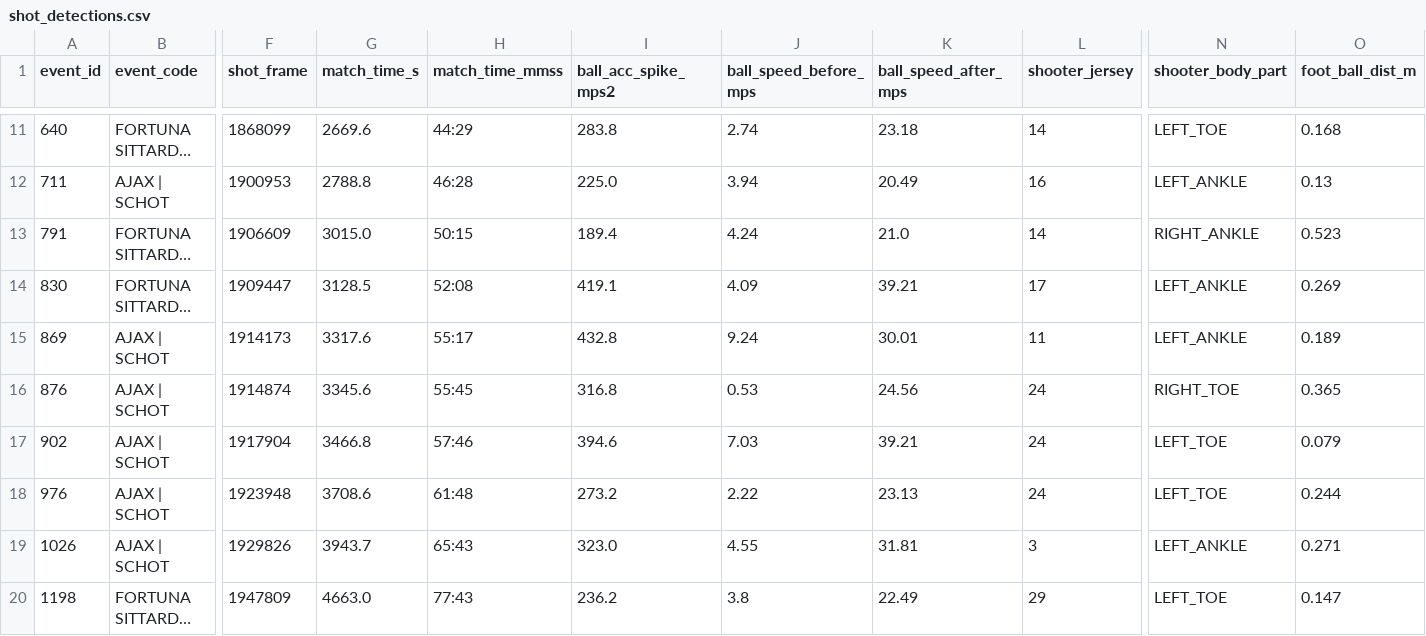
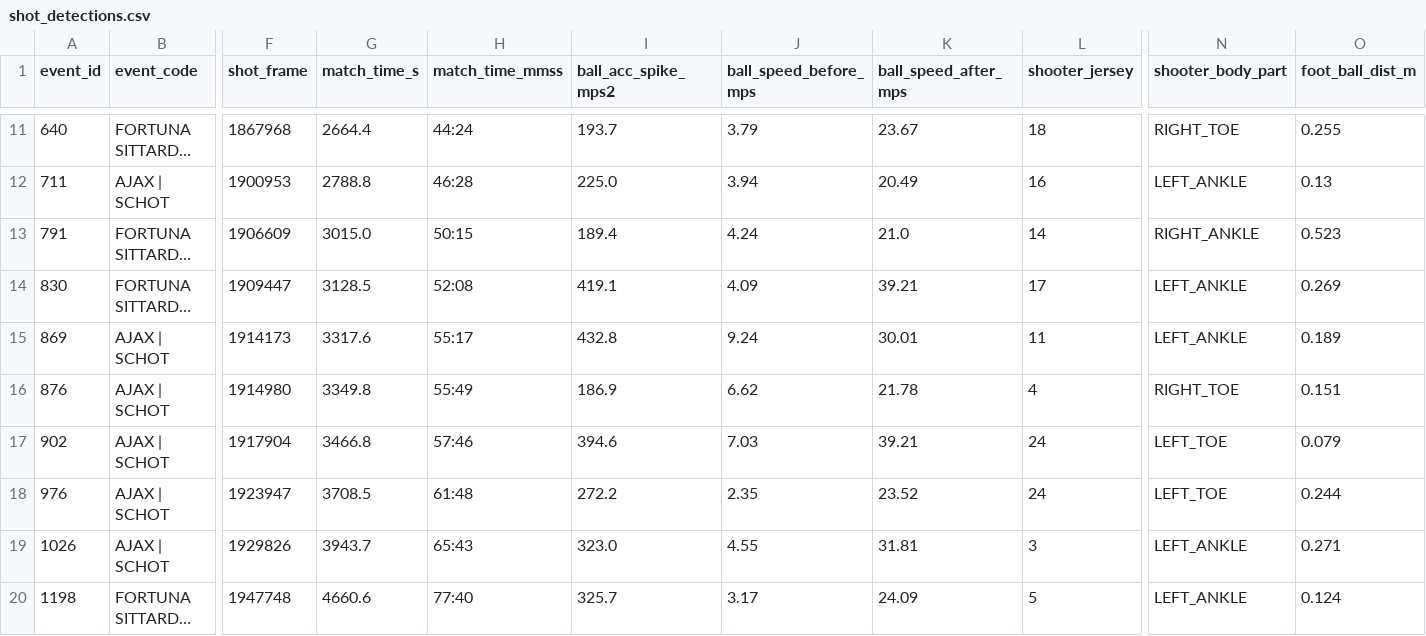
Before and after one commit to Rohit8y/AJAX_Hackathon_26, a CSV file: data/shot_detections.csv, drawn as a sheet; only a part is shown, gaps mark what is left out; long unchanged cells end in …; the diff covers the shown part only; the diff names each change by its address in the sheet, - before the commit and + after, or states it on an @@ line.

```diff
--- a/data/shot_detections.csv
+++ b/data/shot_detections.csv
-F11 (shot_frame): 1868099
+F11 (shot_frame): 1867968
-G11 (match_time_s): 2669.6
+G11 (match_time_s): 2664.4
-H11 (match_time_mmss): 44:29
+H11 (match_time_mmss): 44:24
-I11 (ball_acc_spike_mps2): 283.8
+I11 (ball_acc_spike_mps2): 193.7
-J11 (ball_speed_before_mps): 2.74
+J11 (ball_speed_before_mps): 3.79
-K11 (ball_speed_after_mps): 23.18
+K11 (ball_speed_after_mps): 23.67
-L11 (shooter_jersey): 14
+L11 (shooter_jersey): 18
-N11 (shooter_body_part): LEFT_TOE
+N11 (shooter_body_part): RIGHT_TOE
-O11 (foot_ball_dist_m): 0.168
+O11 (foot_ball_dist_m): 0.255
-F16 (shot_frame): 1914874
+F16 (shot_frame): 1914980
-G16 (match_time_s): 3345.6
+G16 (match_time_s): 3349.8
-H16 (match_time_mmss): 55:45
+H16 (match_time_mmss): 55:49
-I16 (ball_acc_spike_mps2): 316.8
+I16 (ball_acc_spike_mps2): 186.9
-J16 (ball_speed_before_mps): 0.53
+J16 (ball_speed_before_mps): 6.62
-K16 (ball_speed_after_mps): 24.56
+K16 (ball_speed_after_mps): 21.78
-L16 (shooter_jersey): 24
+L16 (shooter_jersey): 4
-O16 (foot_ball_dist_m): 0.365
+O16 (foot_ball_dist_m): 0.151
-F18 (shot_frame): 1923948
+F18 (shot_frame): 1923947
-G18 (match_time_s): 3708.6
+G18 (match_time_s): 3708.5
-I18 (ball_acc_spike_mps2): 273.2
+I18 (ball_acc_spike_mps2): 272.2
-J18 (ball_speed_before_mps): 2.22
+J18 (ball_speed_before_mps): 2.35
-K18 (ball_speed_after_mps): 23.13
+K18 (ball_speed_after_mps): 23.52
-F20 (shot_frame): 1947809
+F20 (shot_frame): 1947748
-G20 (match_time_s): 4663.0
+G20 (match_time_s): 4660.6
-H20 (match_time_mmss): 77:43
+H20 (match_time_mmss): 77:40
-I20 (ball_acc_spike_mps2): 236.2
+I20 (ball_acc_spike_mps2): 325.7
-J20 (ball_speed_before_mps): 3.8
+J20 (ball_speed_before_mps): 3.17
-K20 (ball_speed_after_mps): 22.49
+K20 (ball_speed_after_mps): 24.09
-L20 (shooter_jersey): 29
+L20 (shooter_jersey): 5
-N20 (shooter_body_part): LEFT_TOE
+N20 (shooter_body_part): LEFT_ANKLE
-O20 (foot_ball_dist_m): 0.147
+O20 (foot_ball_dist_m): 0.124
```
Also changed, not shown: 62 edited cells elsewhere in this file, 1 other file.
